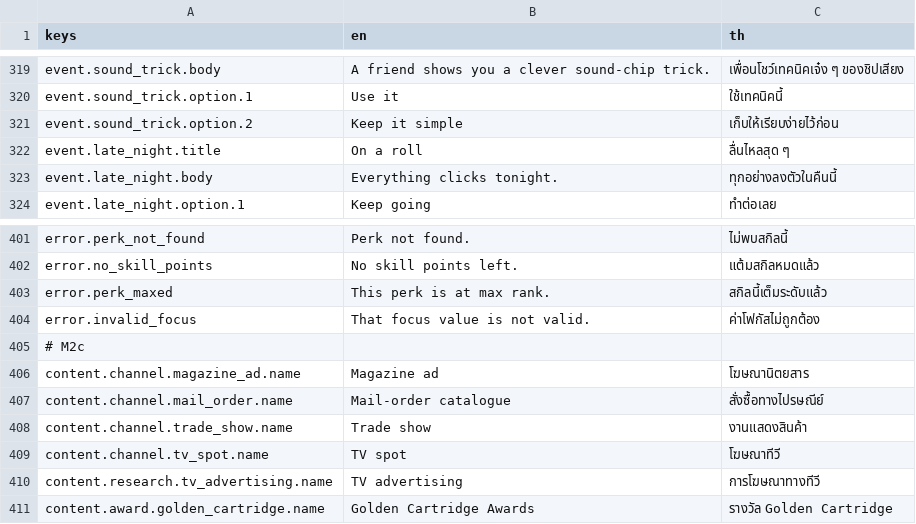
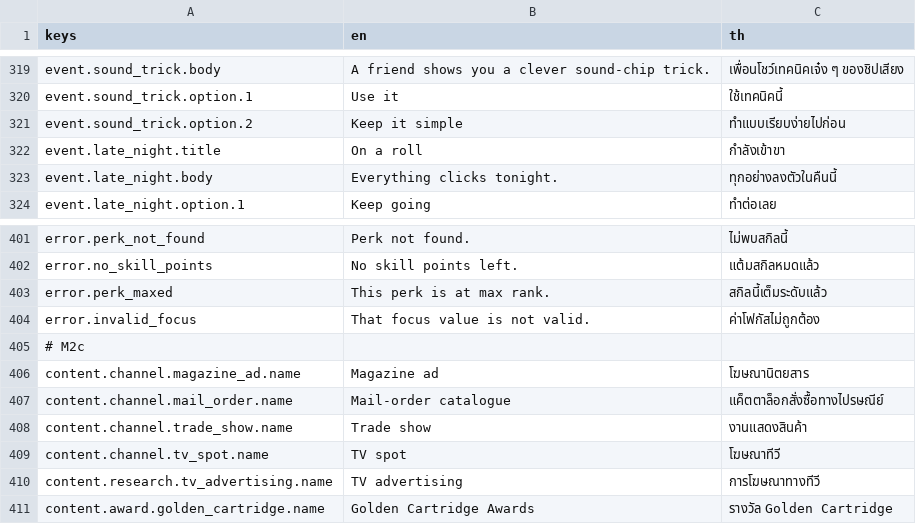
Before and after one commit to taehero/game-dev, a CSV file: locale/strings.csv, drawn as a sheet; only a part is shown, gaps mark what is left out.

```diff
--- a/locale/strings.csv
+++ b/locale/strings.csv
@@ -320,4 +320,4 @@ event.sound_trick.body,A friend shows you a clever sound-chip trick.,เพื
 event.sound_trick.option.1,Use it,ใช้เทคนิคนี้
-event.sound_trick.option.2,Keep it simple,เก็บให้เรียบง่ายไว้ก่อน
-event.late_night.title,On a roll,ลื่นไหลสุด ๆ
+event.sound_trick.option.2,Keep it simple,ทำแบบเรียบง่ายไปก่อน
+event.late_night.title,On a roll,กำลังเข้าขา
 event.late_night.body,Everything clicks tonight.,ทุกอย่างลงตัวในคืนนี้
@@ -406,3 +406,3 @@ error.invalid_focus,That focus value is not valid.,ค่าโฟกัสไ
 content.channel.magazine_ad.name,Magazine ad,โฆษณานิตยสาร
-content.channel.mail_order.name,Mail-order catalogue,สั่งซื้อทางไปรษณีย์
+content.channel.mail_order.name,Mail-order catalogue,แค็ตตาล็อกสั่งซื้อทางไปรษณีย์
 content.channel.trade_show.name,Trade show,งานแสดงสินค้า
```
